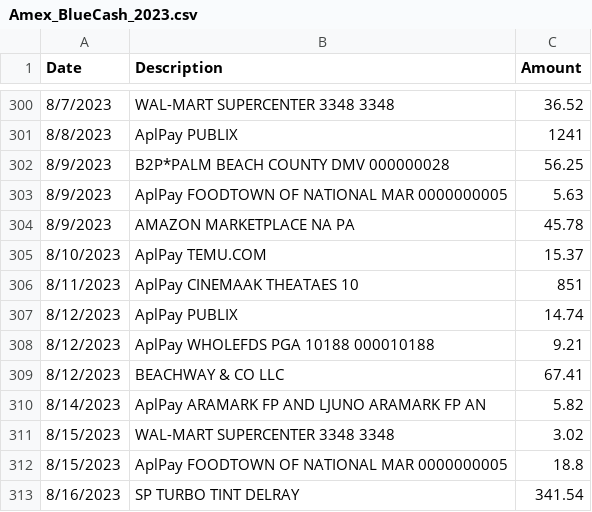
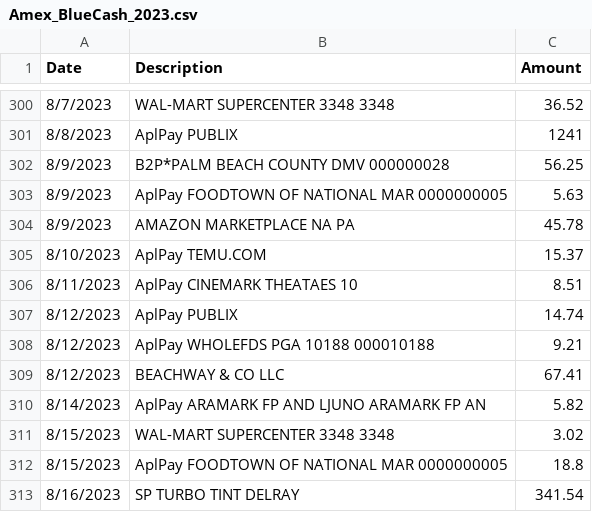
Before and after one commit to pdeepanraj/expensefiles, a CSV file: files/2024/Amex_BlueCash_2023.csv, drawn as a sheet; only a part is shown, gaps mark what is left out.

Commit message:
Update Amex_BlueCash_2023.csv

```diff
--- a/files/2024/Amex_BlueCash_2023.csv
+++ b/files/2024/Amex_BlueCash_2023.csv
@@ -305,3 +305,3 @@ Date,Description,Amount
 8/10/2023,AplPay TEMU.COM,15.37
-8/11/2023,AplPay CINEMAAK THEATAES 10,851
+8/11/2023,AplPay CINEMARK THEATAES 10,8.51
 8/12/2023,AplPay PUBLIX,14.74
```
